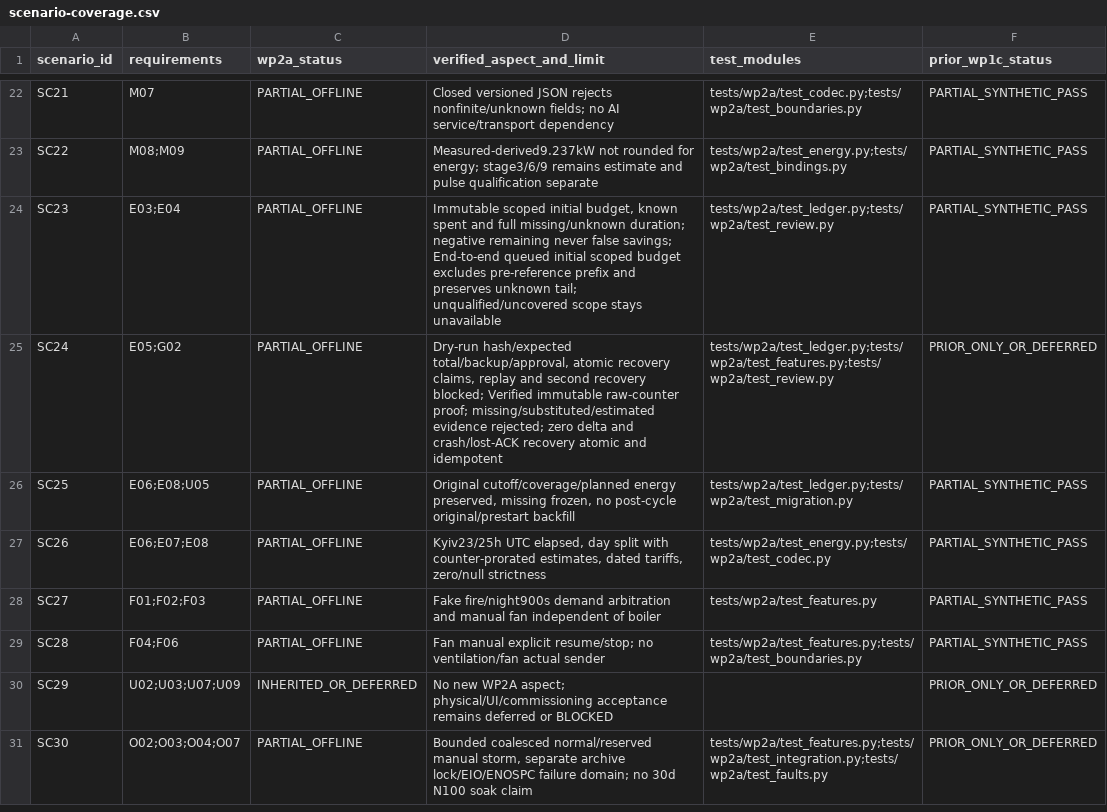
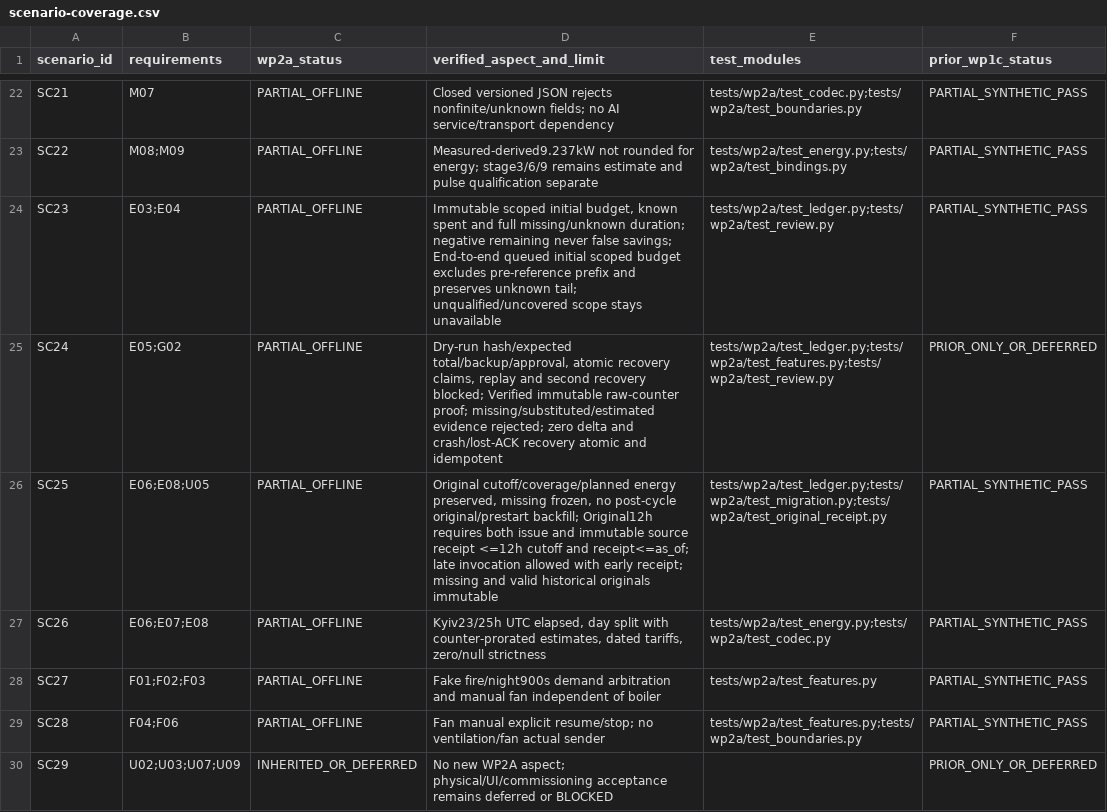
Before and after one commit to dragonidf/ha-heating-2, a CSV file: docs/wp2a/scenario-coverage.csv, drawn as a sheet; only a part is shown, gaps mark what is left out; the shorter side is filled out with more unchanged rows.

```diff
--- a/docs/wp2a/scenario-coverage.csv
+++ b/docs/wp2a/scenario-coverage.csv
@@ -25,3 +25,3 @@ SC23,E03;E04,PARTIAL_OFFLINE,"Immutable scoped initial budget, known spent and f
 SC24,E05;G02,PARTIAL_OFFLINE,"Dry-run hash/expected total/backup/approval, atomic recovery claims, replay and second recovery blocked; Verified immutable raw-counter proof; missing/substituted/estimated evidence rejected; zero delta and crash/lost-ACK recovery atomic and idempotent",tests/wp2a/test_ledger.py;tests/wp2a/test_features.py;tests/wp2a/test_review.py,PRIOR_ONLY_OR_DEFERRED
-SC25,E06;E08;U05,PARTIAL_OFFLINE,"Original cutoff/coverage/planned energy preserved, missing frozen, no post-cycle original/prestart backfill",tests/wp2a/test_ledger.py;tests/wp2a/test_migration.py,PARTIAL_SYNTHETIC_PASS
+SC25,E06;E08;U05,PARTIAL_OFFLINE,"Original cutoff/coverage/planned energy preserved, missing frozen, no post-cycle original/prestart backfill; Original12h requires both issue and immutable source receipt <=12h cutoff and receipt<=as_of; late invocation allowed with early receipt; missing and valid historical originals immutable",tests/wp2a/test_ledger.py;tests/wp2a/test_migration.py;tests/wp2a/test_original_receipt.py,PARTIAL_SYNTHETIC_PASS
 SC26,E06;E07;E08,PARTIAL_OFFLINE,"Kyiv23/25h UTC elapsed, day split with counter-prorated estimates, dated tariffs, zero/null strictness",tests/wp2a/test_energy.py;tests/wp2a/test_codec.py,PARTIAL_SYNTHETIC_PASS
```
Also changed, not shown: docs/wp2a/requirements-coverage.csv, 8 other files.
